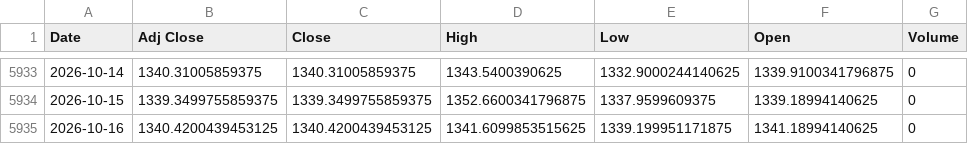
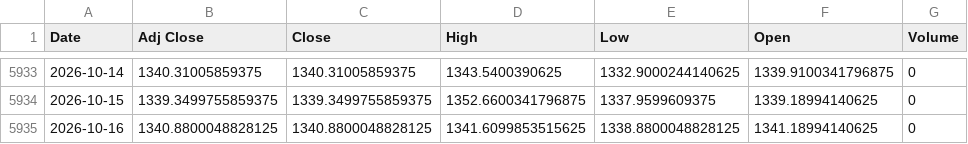
Before and after one commit to khemosu99-bit/overnight-kr, a CSV file: data/raw/USDKRW.csv, drawn as a sheet; only a part is shown, gaps mark what is left out.

```diff
--- a/data/raw/USDKRW.csv
+++ b/data/raw/USDKRW.csv
@@ -5934,2 +5934,2 @@ Date,Adj Close,Close,High,Low,Open,Volume
 2026-10-15,1339.3499755859375,1339.3499755859375,1352.6600341796875,1337.9599609375,1339.18994140625,0
-2026-10-16,1340.4200439453125,1340.4200439453125,1341.6099853515625,1339.199951171875,1341.18994140625,0
+2026-10-16,1340.8800048828125,1340.8800048828125,1341.6099853515625,1338.8800048828125,1341.18994140625,0
```
Also changed, not shown: data/raw/EWY.csv, 39 other files.
